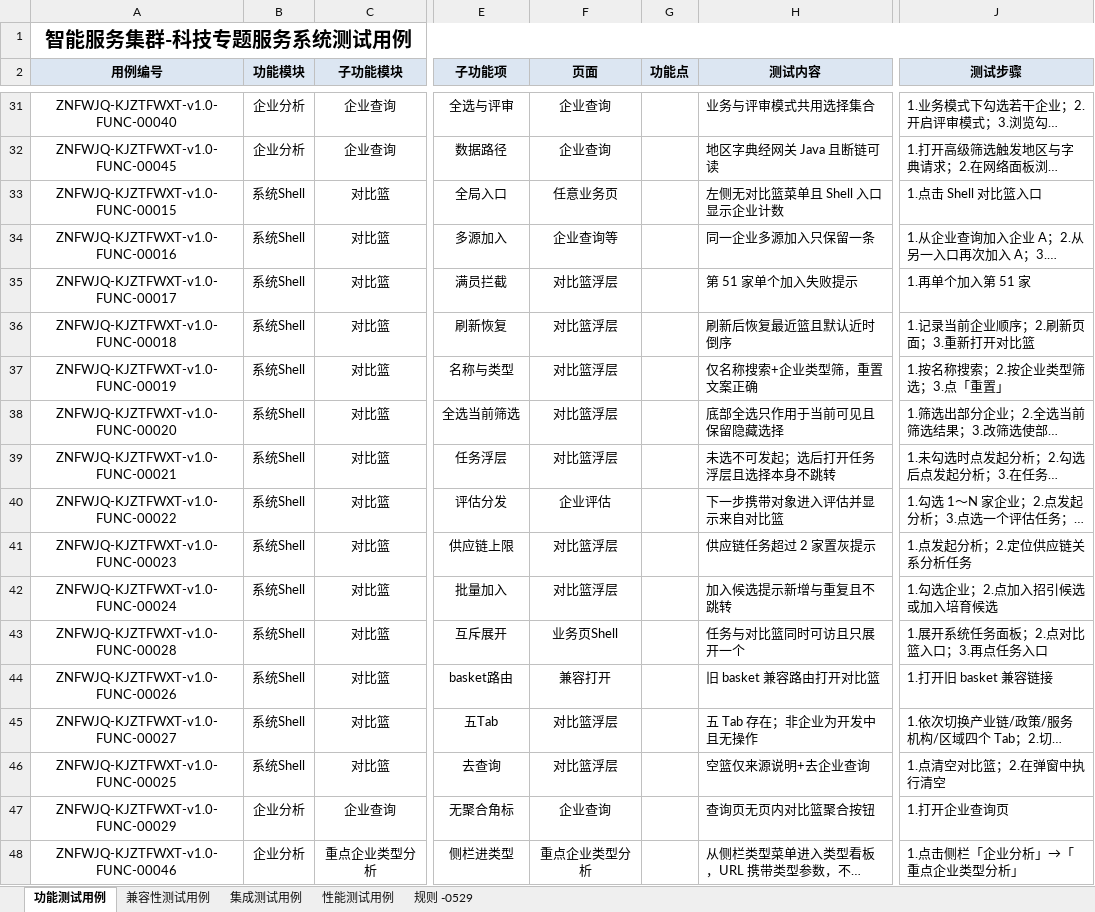
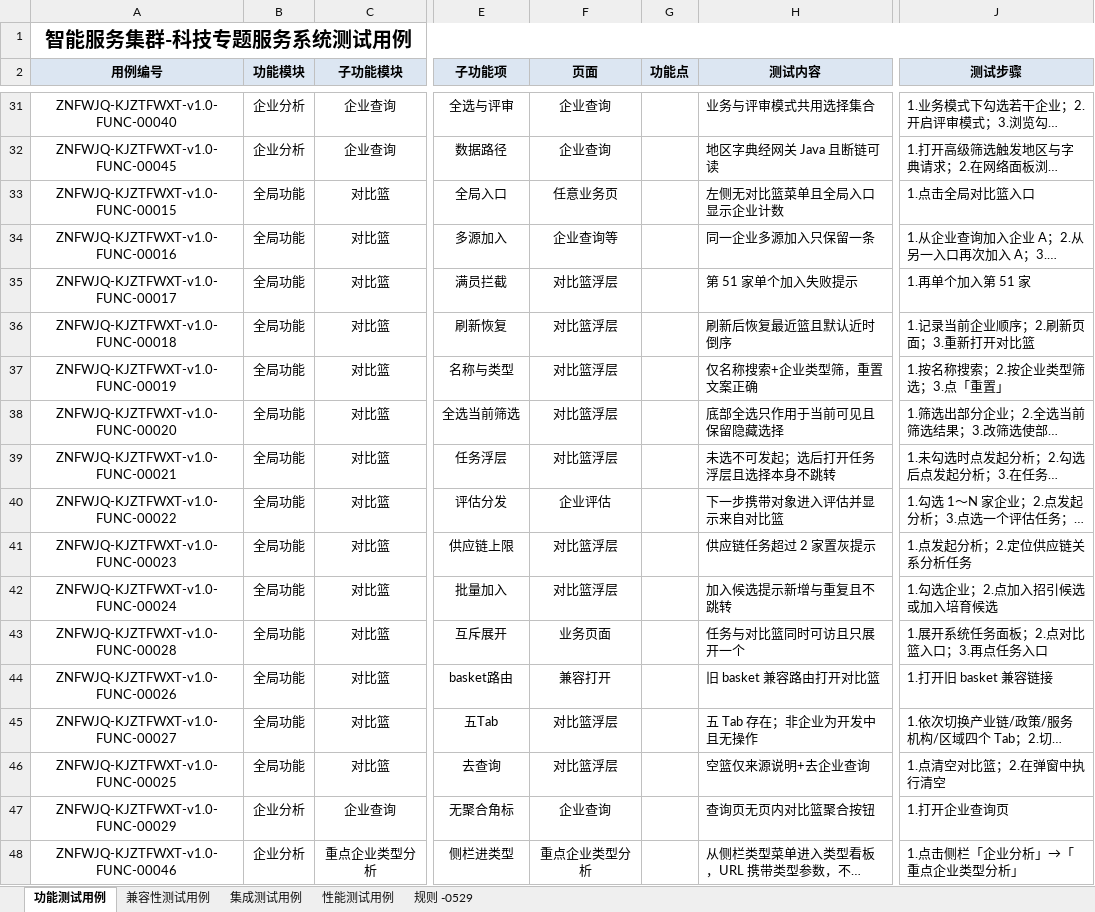
Before and after one commit to Marisolebxf/-, an Excel workbook: agent-delivery/qa/delivery/6.国际科技信息中心项目_科技专题服务系统_测试用例.xlsx, sheet 功能测试用例, drawn as a sheet; only a part is shown, gaps mark what is left out; long unchanged cells end in …; values as stored, in another font and other column widths than the file's, no borders; the diff names each change by its address in the sheet, - before the commit and + after, or states it on an @@ line.

Commit message:
docs(qa): 对比篮册「系统Shell」更名为通俗名「全局功能」并重生成交付Excel [agent:qa-agent]

```diff
--- a/agent-delivery/qa/delivery/6.国际科技信息中心项目_科技专题服务系统_测试用例.xlsx (sheet 功能测试用例)
+++ b/agent-delivery/qa/delivery/6.国际科技信息中心项目_科技专题服务系统_测试用例.xlsx (sheet 功能测试用例)
-B33:B46 (功能模块): 系统Shell
+B33:B46 (功能模块): 全局功能
-H33 (测试内容): 左侧无对比篮菜单且 Shell 入口显示企业计数
+H33 (测试内容): 左侧无对比篮菜单且全局入口显示企业计数
-J33 (测试步骤): 1.点击 Shell 对比篮入口
+J33 (测试步骤): 1.点击全局对比篮入口
-F43 (页面): 业务页Shell
+F43 (页面): 业务页面
```
Also changed, not shown: 1 other file.
